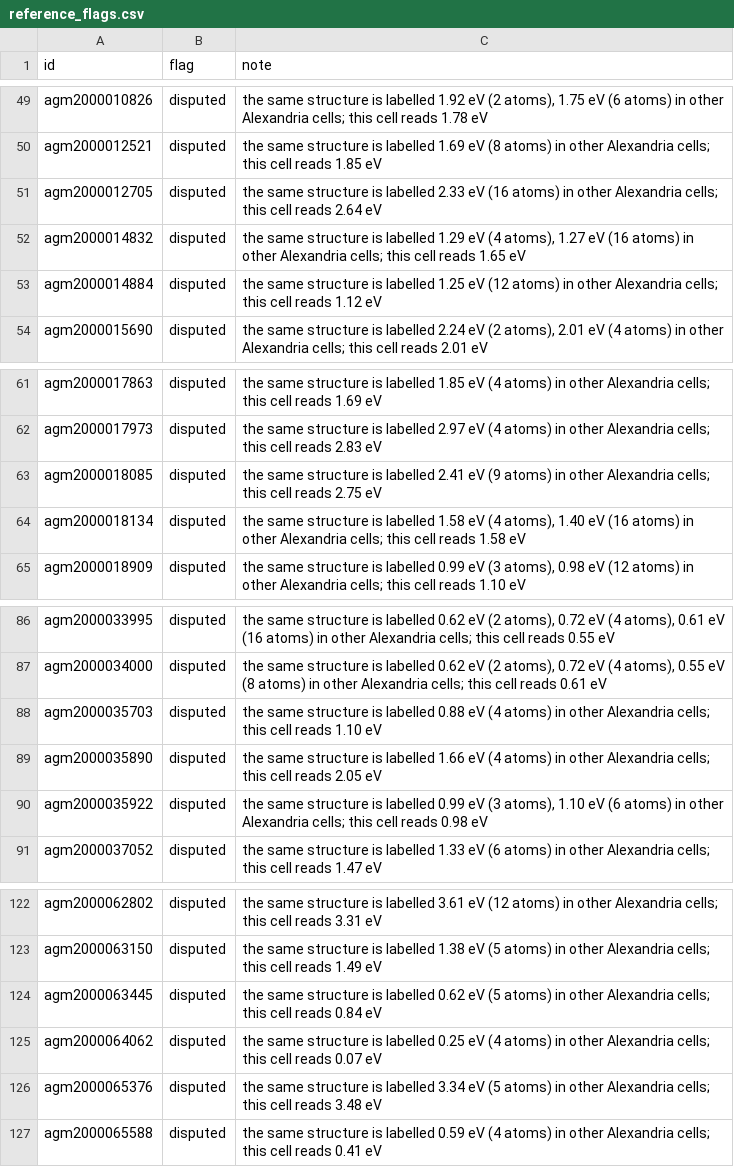
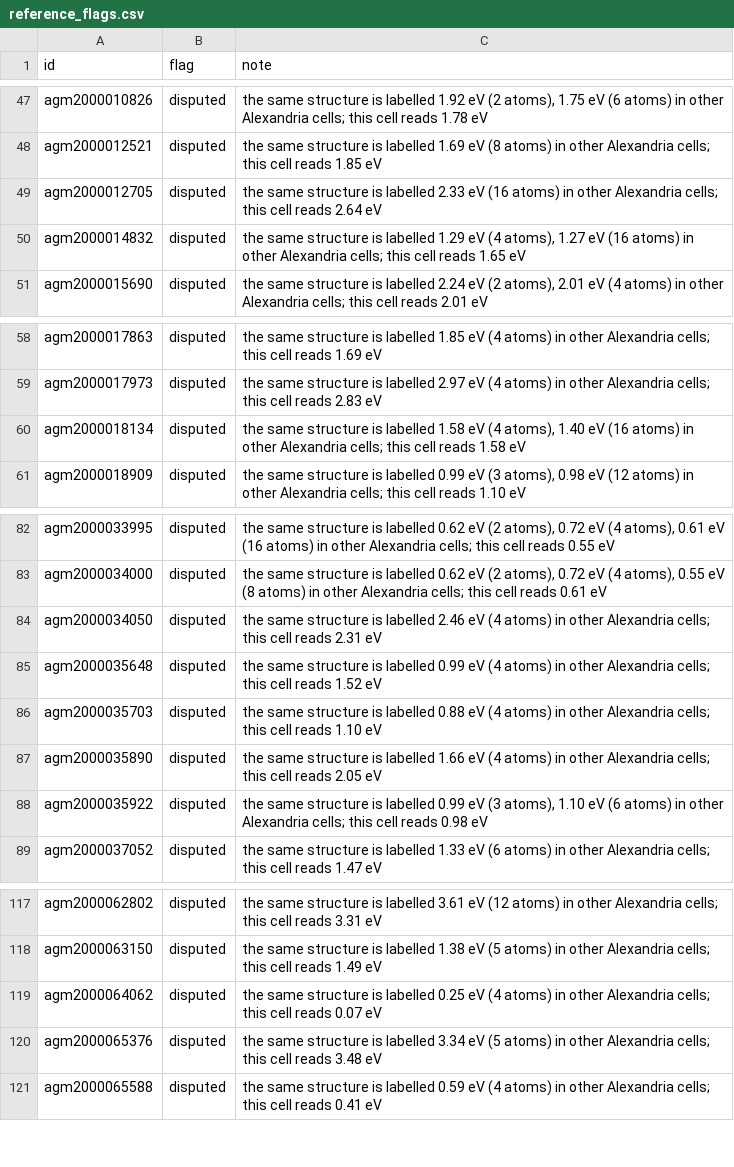
Before and after one commit to ac1esan/nanomat-ai, a CSV file: data/reference_flags.csv, drawn as a sheet; only a part is shown, gaps mark what is left out; the diff covers the shown part only.

Commit message:
Train with MC2D, layers of experimentally known crystals; audit MC2D; measure the gap-type call
MC2D (Materials Cloud, over its official OPTIMADE endpoint) is audited against
Alexandria structure by structure: on 317 shared layers the labels agree to 0.070 eV,
no spin-orbit offset, 97.8% metal agreement; the magnetic 3d metals disagree (0.374).
scripts/mc2d_experiment.py adds the 742 MC2D semiconductors with no Alexandria twin
and none of V, Cr, Mn, Fe, Co, Ni to the previous training set, holding out 273 by
formula. Rule written before training; against a control from the same session:
held-out MC2D 0.449 -> 0.385 eV (-0.064 [-0.103, -0.027]), stable test 0.191 -> 0.190,
no guard set worse. Shipped: test MAE 0.190 (the previous 0.186 was a lucky draw of
the same recipe, which scored 0.191 as this control). Boron and nitrogen on held-out
metastable Alexandria got worse and are documented.

The trust layer recovered (Spearman of spread and latent distance 0.45 / 0.43, from
0.40 / 0.39) and the tier order now holds on JARVIS too. One member predicts about
-40 eV for one molecular-fluorine layer; the ensemble disowns all four F2 layers, and
the member ships as trained rather than reseeded after seeing the test.

Recalibrated (x3.77 for 90%, per-cell population table), latent heads and fallback
corrections refitted, screening table, twins, reference flags, site data, examples
and figures rebuilt. The MC2D re-audit now excludes MC2D entries that are training
structures: 437 unseen, MAE 0.437 against 0.484 for the previous release.

A three-way gap-type answer failed its pre-written rule; instead every front end
states the measured reliability of the call (direct right 92%, indirect 35%).
train_cgcnn.py gains --only-members, helper processes that train some ensemble
members into the run's member folder. Four reference tests updated for the new
weights; 31 tests.

```diff
--- a/data/reference_flags.csv
+++ b/data/reference_flags.csv
@@ -52,3 +50,2 @@ agm2000012705,disputed,the same structure is labelled 2.33 eV (16 atoms) in othe
 agm2000014832,disputed,"the same structure is labelled 1.29 eV (4 atoms), 1.27 eV (16 atoms) in other Alexandria cells; this cell reads 1.65 eV"
-agm2000014884,disputed,the same structure is labelled 1.25 eV (12 atoms) in other Alexandria cells; this cell reads 1.12 eV
 agm2000015690,disputed,"the same structure is labelled 2.24 eV (2 atoms), 2.01 eV (4 atoms) in other Alexandria cells; this cell reads 2.01 eV"
@@ -62,3 +59,2 @@ agm2000017863,disputed,the same structure is labelled 1.85 eV (4 atoms) in other
 agm2000017973,disputed,the same structure is labelled 2.97 eV (4 atoms) in other Alexandria cells; this cell reads 2.83 eV
-agm2000018085,disputed,the same structure is labelled 2.41 eV (9 atoms) in other Alexandria cells; this cell reads 2.75 eV
 agm2000018134,disputed,"the same structure is labelled 1.58 eV (4 atoms), 1.40 eV (16 atoms) in other Alexandria cells; this cell reads 1.58 eV"
@@ -87,2 +83,4 @@ agm2000033995,disputed,"the same structure is labelled 0.62 eV (2 atoms), 0.72 e
 agm2000034000,disputed,"the same structure is labelled 0.62 eV (2 atoms), 0.72 eV (4 atoms), 0.55 eV (8 atoms) in other Alexandria cells; this cell reads 0.61 eV"
+agm2000034050,disputed,the same structure is labelled 2.46 eV (4 atoms) in other Alexandria cells; this cell reads 2.31 eV
+agm2000035648,disputed,the same structure is labelled 0.99 eV (4 atoms) in other Alexandria cells; this cell reads 1.52 eV
 agm2000035703,disputed,the same structure is labelled 0.88 eV (4 atoms) in other Alexandria cells; this cell reads 1.10 eV
@@ -123,3 +118,2 @@ agm2000062802,disputed,the same structure is labelled 3.61 eV (12 atoms) in othe
 agm2000063150,disputed,the same structure is labelled 1.38 eV (5 atoms) in other Alexandria cells; this cell reads 1.49 eV
-agm2000063445,disputed,the same structure is labelled 0.62 eV (5 atoms) in other Alexandria cells; this cell reads 0.84 eV
 agm2000064062,disputed,the same structure is labelled 0.25 eV (4 atoms) in other Alexandria cells; this cell reads 0.07 eV
```
Also changed, not shown: 2 added rows and 7 removed rows elsewhere in this file, data/structure_twins.csv, examples/expected_results.csv, 26 other files.
